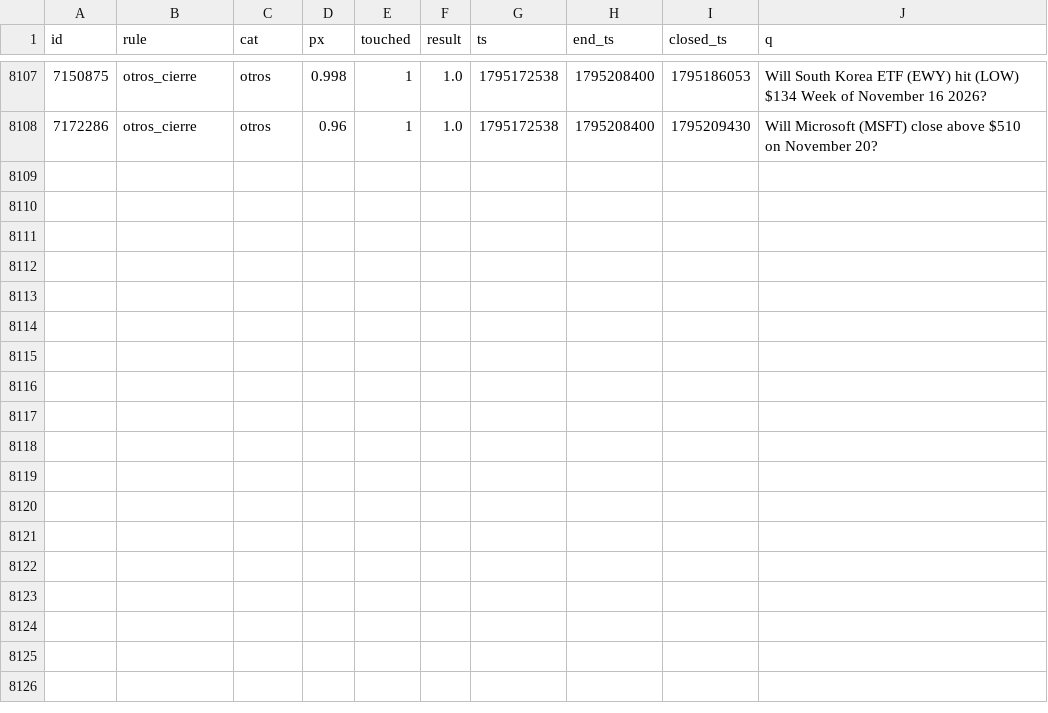
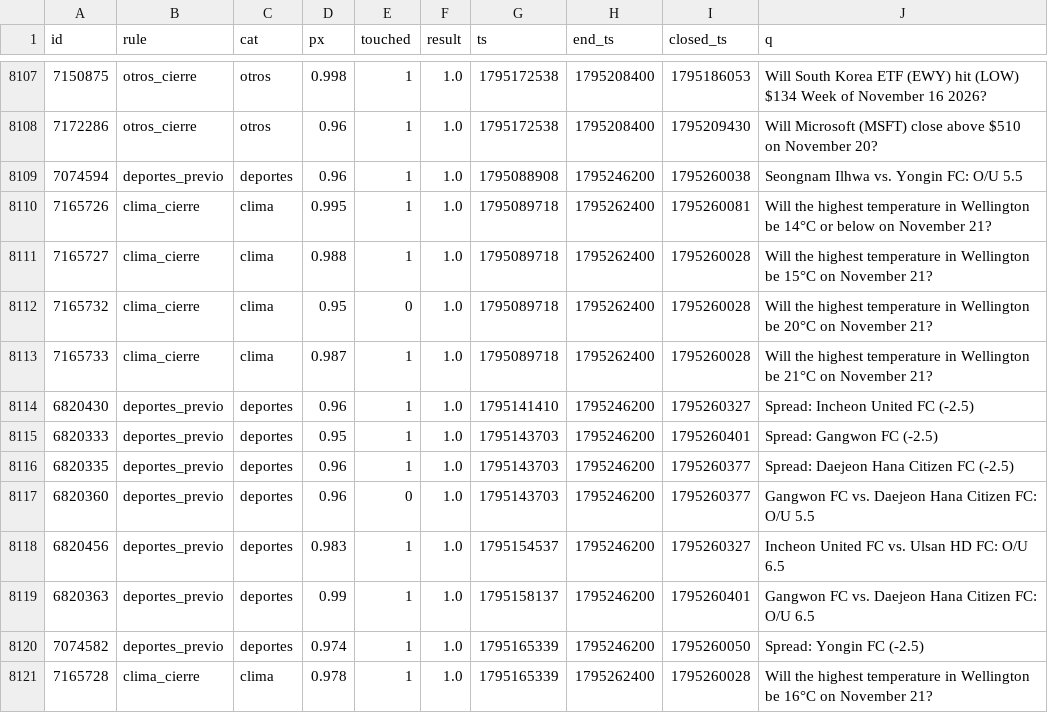
Before and after one commit to changelcerdajr-svg/changelpina, a CSV file: sweeper/data/paper_agresivo/shadow_closed.csv, drawn as a sheet; only a part is shown, gaps mark what is left out.

```diff
--- a/sweeper/data/paper_agresivo/shadow_closed.csv
+++ b/sweeper/data/paper_agresivo/shadow_closed.csv
@@ -8108 +8108,14 @@ id,rule,cat,px,touched,result,ts,end_ts,closed_ts,q
 7172286,otros_cierre,otros,0.96,1,1.0,1795172538,1795208400,1795209430,Will Microsoft (MSFT) close above $510 on November 20?
+7074594,deportes_previo,deportes,0.96,1,1.0,1795088908,1795246200,1795260038,Seongnam Ilhwa vs. Yongin FC: O/U 5.5
+7165726,clima_cierre,clima,0.995,1,1.0,1795089718,1795262400,1795260081,Will the highest temperature in Wellington be 14°C or below on November 21?
+7165727,clima_cierre,clima,0.988,1,1.0,1795089718,1795262400,1795260028,Will the highest temperature in Wellington be 15°C on November 21?
+7165732,clima_cierre,clima,0.95,0,1.0,1795089718,1795262400,1795260028,Will the highest temperature in Wellington be 20°C on November 21?
+7165733,clima_cierre,clima,0.987,1,1.0,1795089718,1795262400,1795260028,Will the highest temperature in Wellington be 21°C on November 21?
+6820430,deportes_previo,deportes,0.96,1,1.0,1795141410,1795246200,1795260327,Spread: Incheon United FC (-2.5)
+6820333,deportes_previo,deportes,0.95,1,1.0,1795143703,1795246200,1795260401,Spread: Gangwon FC (-2.5)
+6820335,deportes_previo,deportes,0.96,1,1.0,1795143703,1795246200,1795260377,Spread: Daejeon Hana Citizen FC (-2.5)
+6820360,deportes_previo,deportes,0.96,0,1.0,1795143703,1795246200,1795260377,Gangwon FC vs. Daejeon Hana Citizen FC: O/U 5.5
+6820456,deportes_previo,deportes,0.983,1,1.0,1795154537,1795246200,1795260327,Incheon United FC vs. Ulsan HD FC: O/U 6.5
+6820363,deportes_previo,deportes,0.99,1,1.0,1795158137,1795246200,1795260401,Gangwon FC vs. Daejeon Hana Citizen FC: O/U 6.5
+7074582,deportes_previo,deportes,0.974,1,1.0,1795165339,1795246200,1795260050,Spread: Yongin FC (-2.5)
+7165728,clima_cierre,clima,0.978,1,1.0,1795165339,1795262400,1795260028,Will the highest temperature in Wellington be 16°C on November 21?
```
Also changed, not shown: sweeper/data/paper/shadow_closed.csv, 7 other files.
